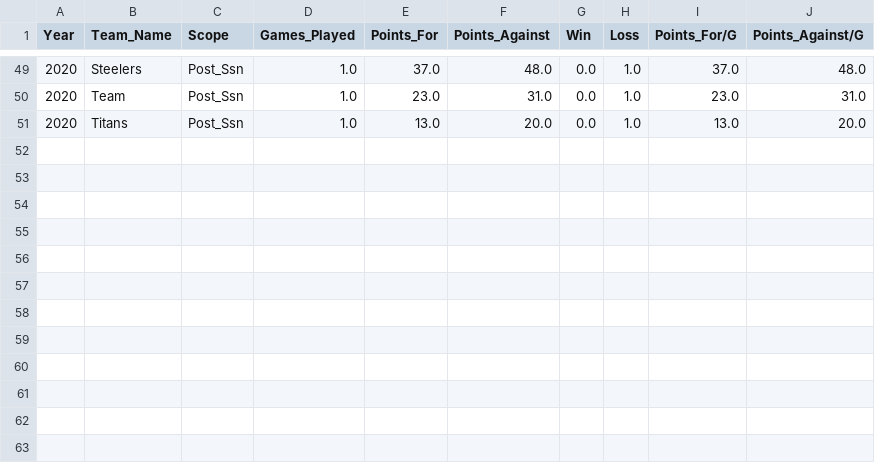
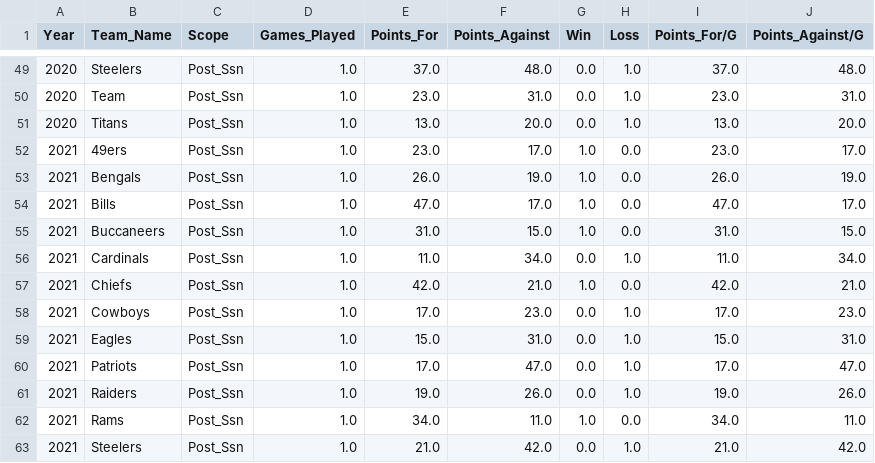
Before and after one commit to jp-wright/picks_pool_streamlit, a CSV file: data/input/nfl_post_ssn_standings_pool_years.csv, drawn as a sheet; only a part is shown, gaps mark what is left out; the diff names each change by its address in the sheet, - before the commit and + after, or states it on an @@ line.

```diff
--- a/data/input/nfl_post_ssn_standings_pool_years.csv
+++ b/data/input/nfl_post_ssn_standings_pool_years.csv
+row 52: 2021 | 49ers | Post_Ssn | 1.0 | 23.0 | 17.0 | 1.0 | 0.0 | 23.0 | 17.0
+row 53: 2021 | Bengals | Post_Ssn | 1.0 | 26.0 | 19.0 | 1.0 | 0.0 | 26.0 | 19.0
+row 54: 2021 | Bills | Post_Ssn | 1.0 | 47.0 | 17.0 | 1.0 | 0.0 | 47.0 | 17.0
+row 55: 2021 | Buccaneers | Post_Ssn | 1.0 | 31.0 | 15.0 | 1.0 | 0.0 | 31.0 | 15.0
+row 56: 2021 | Cardinals | Post_Ssn | 1.0 | 11.0 | 34.0 | 0.0 | 1.0 | 11.0 | 34.0
+row 57: 2021 | Chiefs | Post_Ssn | 1.0 | 42.0 | 21.0 | 1.0 | 0.0 | 42.0 | 21.0
+row 58: 2021 | Cowboys | Post_Ssn | 1.0 | 17.0 | 23.0 | 0.0 | 1.0 | 17.0 | 23.0
+row 59: 2021 | Eagles | Post_Ssn | 1.0 | 15.0 | 31.0 | 0.0 | 1.0 | 15.0 | 31.0
+row 60: 2021 | Patriots | Post_Ssn | 1.0 | 17.0 | 47.0 | 0.0 | 1.0 | 17.0 | 47.0
+row 61: 2021 | Raiders | Post_Ssn | 1.0 | 19.0 | 26.0 | 0.0 | 1.0 | 19.0 | 26.0
+row 62: 2021 | Rams | Post_Ssn | 1.0 | 34.0 | 11.0 | 1.0 | 0.0 | 34.0 | 11.0
+row 63: 2021 | Steelers | Post_Ssn | 1.0 | 21.0 | 42.0 | 0.0 | 1.0 | 21.0 | 42.0
```
Also changed, not shown: data/input/nfl_regular_plus_post_ssn_standings_pool_years.csv.
